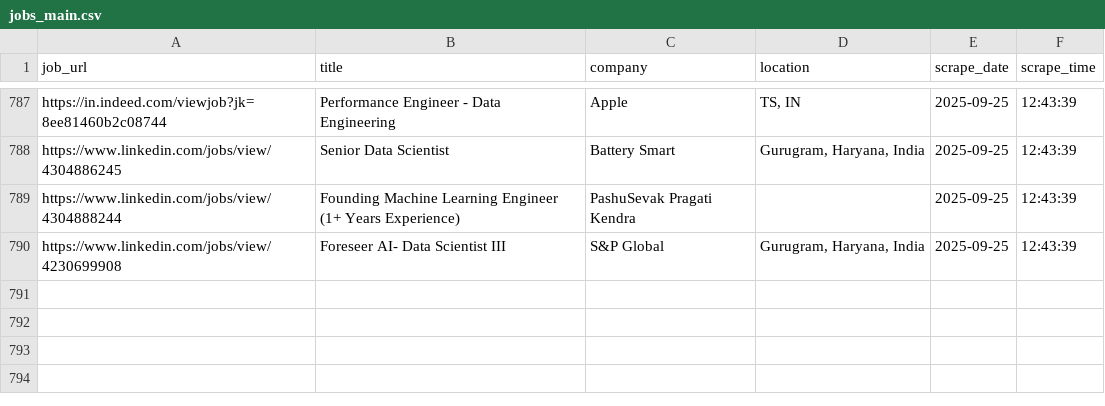
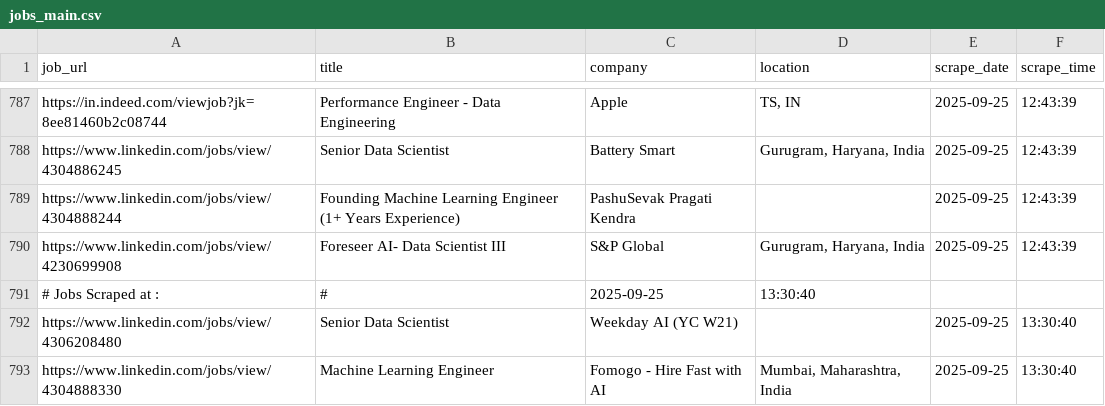
Before and after one commit to ANKIT0017/AUTO-search, a CSV file: jobs_main.csv, drawn as a sheet; only a part is shown, gaps mark what is left out.

```diff
--- a/jobs_main.csv
+++ b/jobs_main.csv
@@ -790 +790,4 @@
 "https://www.linkedin.com/jobs/view/4230699908","Foreseer AI- Data Scientist III","S&P Global","Gurugram, Haryana, India","2025-09-25","12:43:39"
+# Jobs Scraped at : , #, 2025-09-25, 13:30:40
+"https://www.linkedin.com/jobs/view/4306208480","Senior Data Scientist","Weekday AI (YC W21)","","2025-09-25","13:30:40"
+"https://www.linkedin.com/jobs/view/4304888330","Machine Learning Engineer","Fomogo - Hire Fast with AI","Mumbai, Maharashtra, India","2025-09-25","13:30:40"
```
